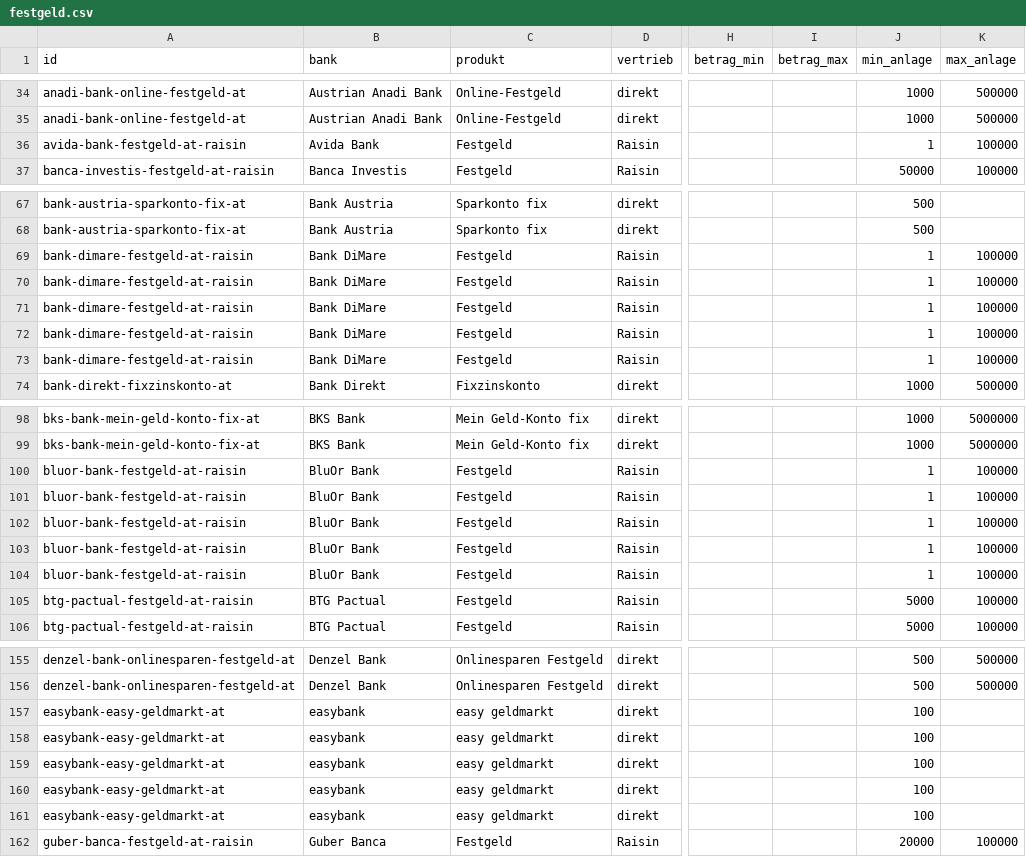
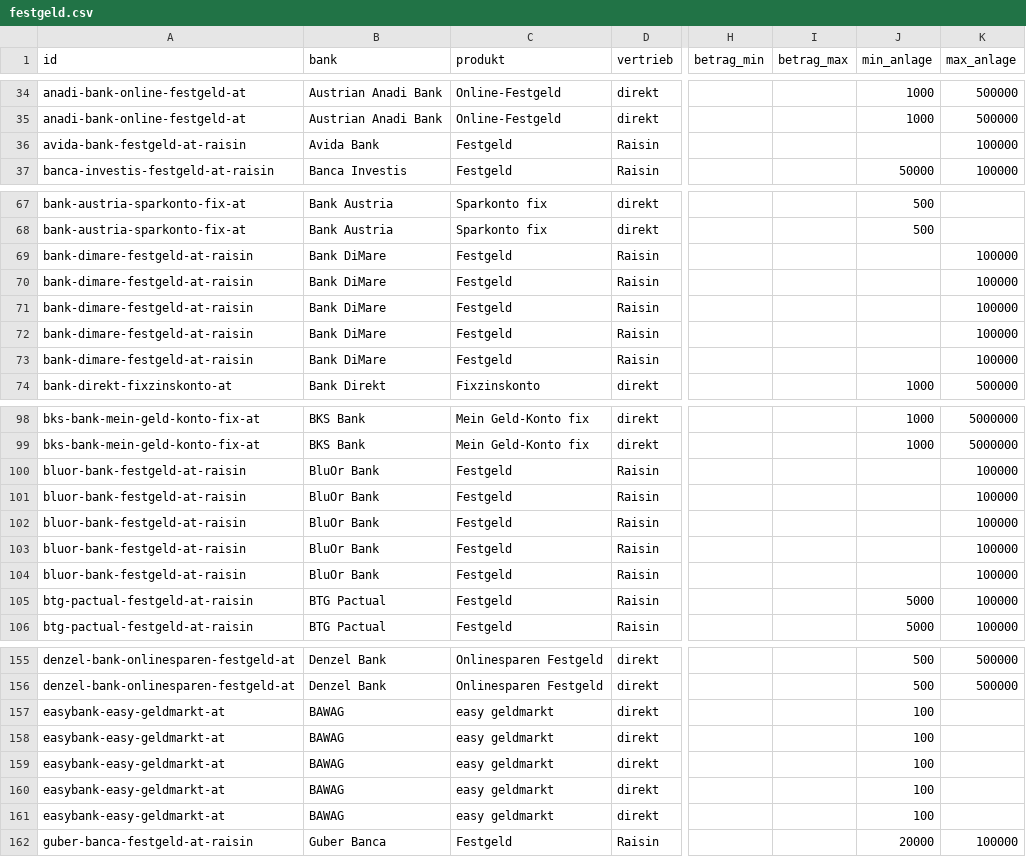
Before and after one commit to harisz-commits/finvallo-website, a CSV file: tools/daten/at/festgeld.csv, drawn as a sheet; only a part is shown, gaps mark what is left out; the diff names each change by its address in the sheet, - before the commit and + after, or states it on an @@ line.

```diff
--- a/tools/daten/at/festgeld.csv
+++ b/tools/daten/at/festgeld.csv
-J36 (min_anlage): 1
+J36 (min_anlage): (empty)
-J69:J73 (min_anlage): 1
+J69:J73 (min_anlage): (empty)
-J100:J104 (min_anlage): 1
+J100:J104 (min_anlage): (empty)
-B157:B161 (bank): easybank
+B157:B161 (bank): BAWAG
```
Also changed, not shown: 8 other files.
